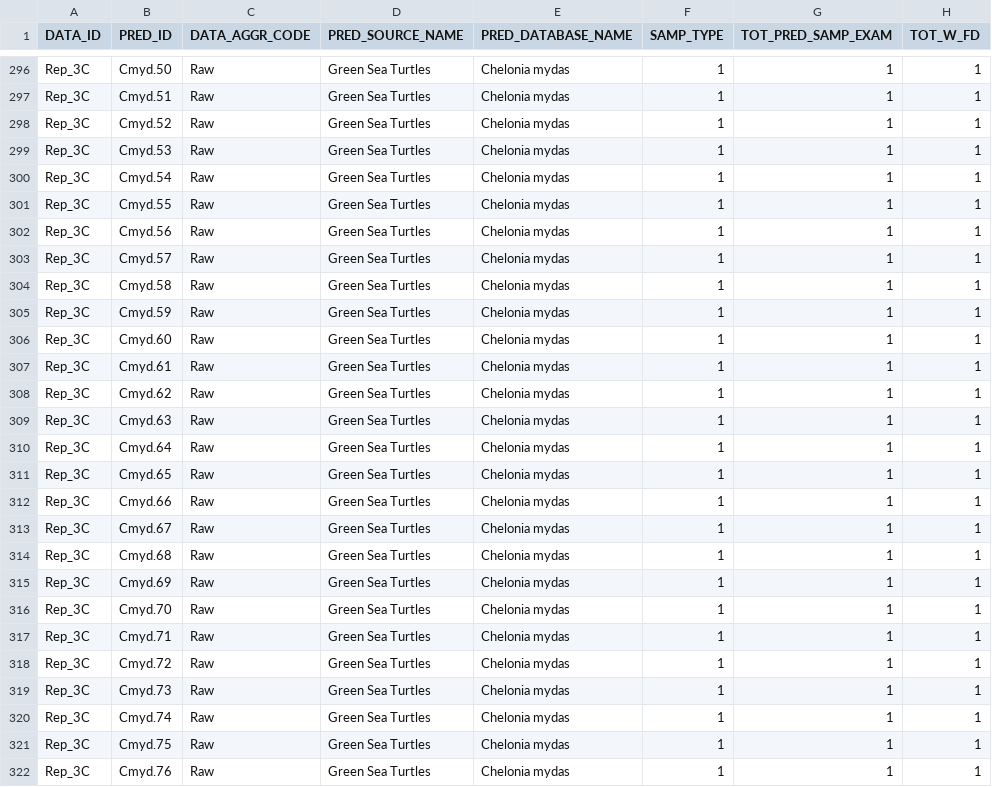
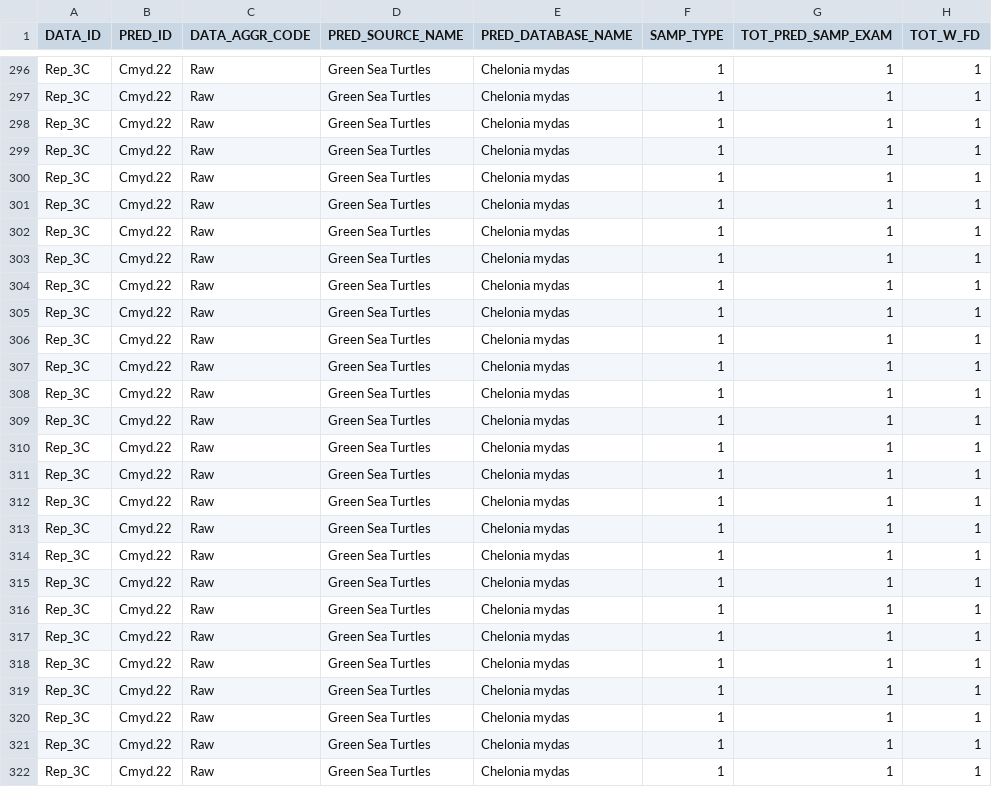
Before and after one commit to jlew3315/JLewis_GoMexSi, a CSV file: Predators.csv, drawn as a sheet; only a part is shown, gaps mark what is left out; the diff covers the shown part only; the diff names each change by its address in the sheet, - before the commit and + after, or states it on an @@ line.

Commit message:
fix casing for reference ACT_44S; removed auto-incremented predator reference related to REP_3C:Cmyd.22

```diff
--- a/Predators.csv
+++ b/Predators.csv
-B296 (PRED_ID): Cmyd.50
+B296 (PRED_ID): Cmyd.22
-B297 (PRED_ID): Cmyd.51
+B297 (PRED_ID): Cmyd.22
-B298 (PRED_ID): Cmyd.52
+B298 (PRED_ID): Cmyd.22
-B299 (PRED_ID): Cmyd.53
+B299 (PRED_ID): Cmyd.22
-B300 (PRED_ID): Cmyd.54
+B300 (PRED_ID): Cmyd.22
-B301 (PRED_ID): Cmyd.55
+B301 (PRED_ID): Cmyd.22
-B302 (PRED_ID): Cmyd.56
+B302 (PRED_ID): Cmyd.22
-B303 (PRED_ID): Cmyd.57
+B303 (PRED_ID): Cmyd.22
-B304 (PRED_ID): Cmyd.58
+B304 (PRED_ID): Cmyd.22
-B305 (PRED_ID): Cmyd.59
+B305 (PRED_ID): Cmyd.22
-B306 (PRED_ID): Cmyd.60
+B306 (PRED_ID): Cmyd.22
-B307 (PRED_ID): Cmyd.61
+B307 (PRED_ID): Cmyd.22
-B308 (PRED_ID): Cmyd.62
+B308 (PRED_ID): Cmyd.22
-B309 (PRED_ID): Cmyd.63
+B309 (PRED_ID): Cmyd.22
-B310 (PRED_ID): Cmyd.64
+B310 (PRED_ID): Cmyd.22
-B311 (PRED_ID): Cmyd.65
+B311 (PRED_ID): Cmyd.22
-B312 (PRED_ID): Cmyd.66
+B312 (PRED_ID): Cmyd.22
-B313 (PRED_ID): Cmyd.67
+B313 (PRED_ID): Cmyd.22
-B314 (PRED_ID): Cmyd.68
+B314 (PRED_ID): Cmyd.22
-B315 (PRED_ID): Cmyd.69
+B315 (PRED_ID): Cmyd.22
-B316 (PRED_ID): Cmyd.70
+B316 (PRED_ID): Cmyd.22
-B317 (PRED_ID): Cmyd.71
+B317 (PRED_ID): Cmyd.22
-B318 (PRED_ID): Cmyd.72
+B318 (PRED_ID): Cmyd.22
-B319 (PRED_ID): Cmyd.73
+B319 (PRED_ID): Cmyd.22
-B320 (PRED_ID): Cmyd.74
+B320 (PRED_ID): Cmyd.22
-B321 (PRED_ID): Cmyd.75
+B321 (PRED_ID): Cmyd.22
-B322 (PRED_ID): Cmyd.76
+B322 (PRED_ID): Cmyd.22
```
Also changed, not shown: 38 edited cells elsewhere in this file, References.csv.
